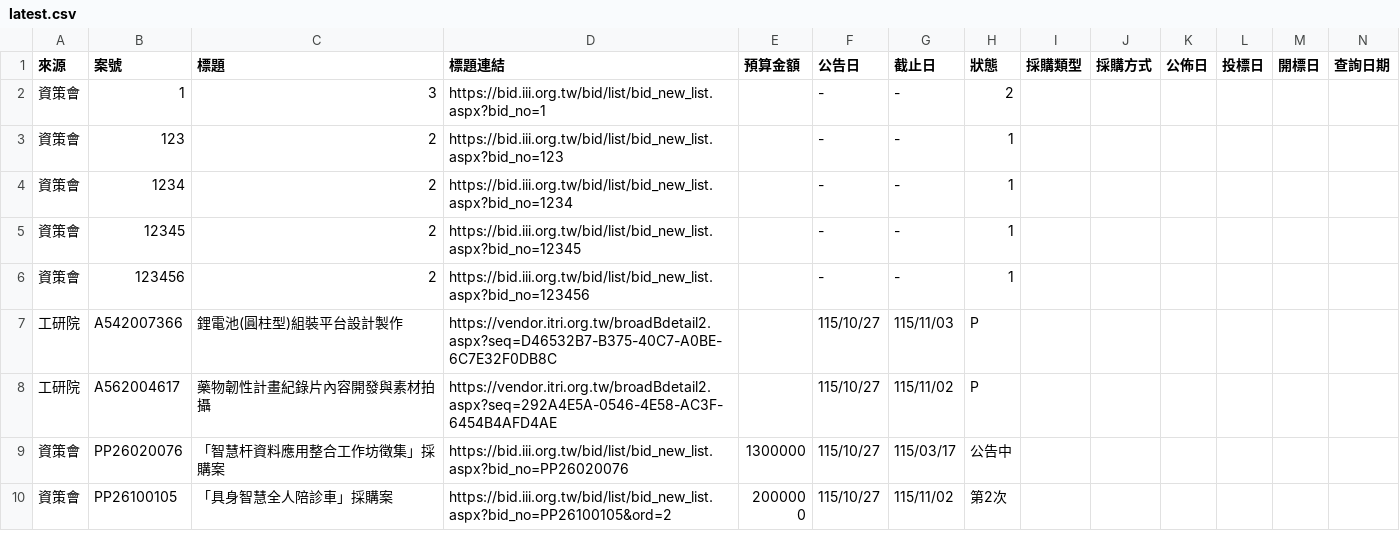
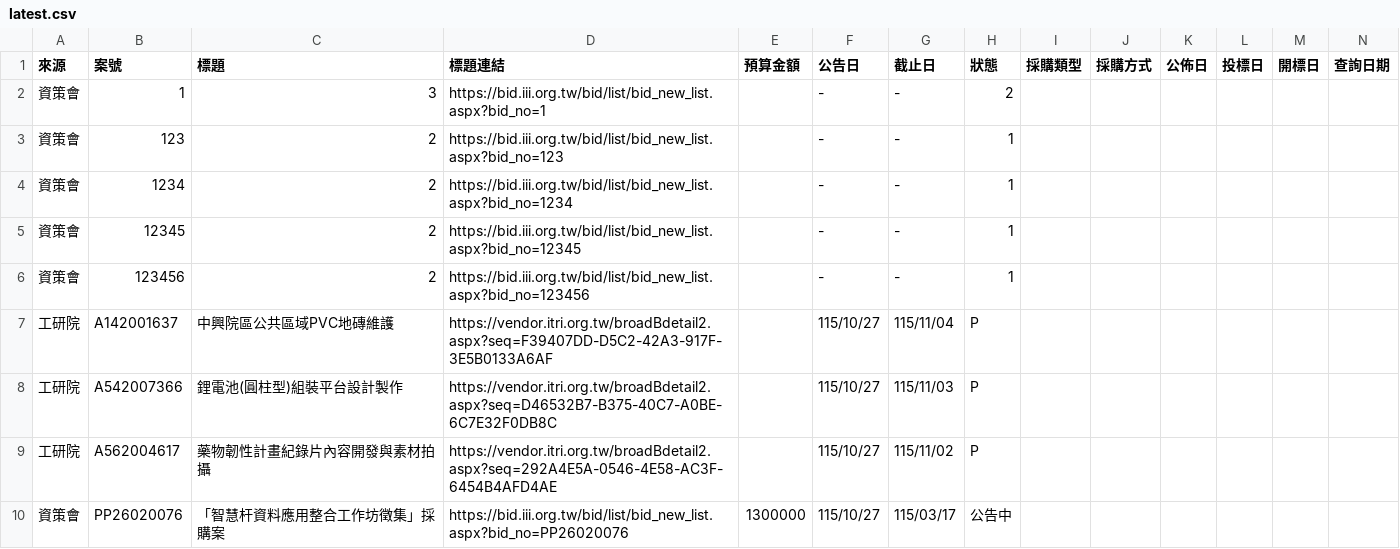
Before and after one commit to espresso3568/bitwin, a CSV file: data/latest.csv, drawn as a sheet; only a part is shown; the shorter side is filled out with more unchanged rows; rows hold the shown columns only; the diff names each change by its address in the sheet, - before the commit and + after, or states it on an @@ line.

```diff
--- a/data/latest.csv
+++ b/data/latest.csv
+row 7: 工研院 | A142001637 | 中興院區公共區域PVC地磚維護 | https://vendor.itri.org.tw/broadBdetail2.aspx?seq=F39407DD-D5C2-42A3-917F-3E5B0133A6AF |  | 115/10/27 | 115/11/04 | P
```
Also changed, not shown: data/三站標案_20261027.csv, 3 other files.
